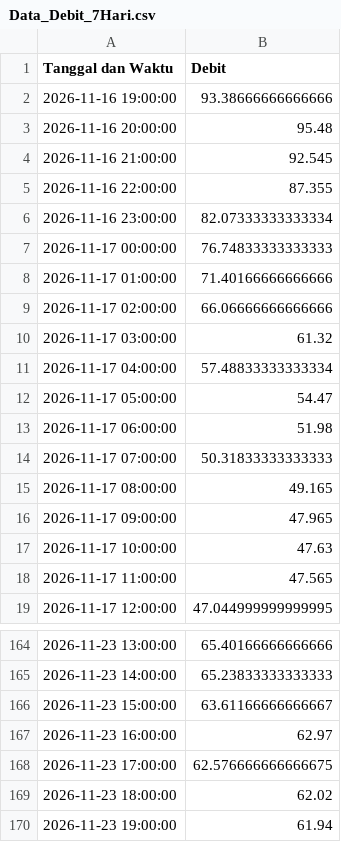
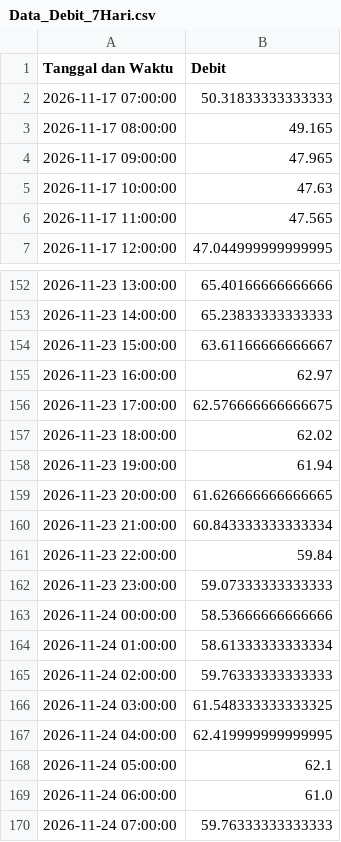
Before and after one commit to ajuneuh/prediksi-dayeuhkolot, a CSV file: Data_Debit_7Hari.csv, drawn as a sheet; only a part is shown, gaps mark what is left out; removed rows and columns are numbered as before the commit, all else as after; the diff names each change by its address in the sheet, - before the commit and + after, or states it on an @@ line.

```diff
--- a/Data_Debit_7Hari.csv
+++ b/Data_Debit_7Hari.csv
-row 2: 2026-11-16 19:00:00 | 93.38666666666666
-row 3: 2026-11-16 20:00:00 | 95.48
-row 4: 2026-11-16 21:00:00 | 92.545
-row 5: 2026-11-16 22:00:00 | 87.355
-row 6: 2026-11-16 23:00:00 | 82.07333333333334
-row 7: 2026-11-17 00:00:00 | 76.74833333333333
-row 8: 2026-11-17 01:00:00 | 71.40166666666666
-row 9: 2026-11-17 02:00:00 | 66.06666666666666
-row 10: 2026-11-17 03:00:00 | 61.32
-row 11: 2026-11-17 04:00:00 | 57.48833333333334
-row 12: 2026-11-17 05:00:00 | 54.47
-row 13: 2026-11-17 06:00:00 | 51.98
+row 159: 2026-11-23 20:00:00 | 61.626666666666665
+row 160: 2026-11-23 21:00:00 | 60.843333333333334
+row 161: 2026-11-23 22:00:00 | 59.84
+row 162: 2026-11-23 23:00:00 | 59.07333333333333
+row 163: 2026-11-24 00:00:00 | 58.53666666666666
+row 164: 2026-11-24 01:00:00 | 58.61333333333334
+row 165: 2026-11-24 02:00:00 | 59.76333333333333
+row 166: 2026-11-24 03:00:00 | 61.548333333333325
+row 167: 2026-11-24 04:00:00 | 62.419999999999995
+row 168: 2026-11-24 05:00:00 | 62.1
+row 169: 2026-11-24 06:00:00 | 61.0
+row 170: 2026-11-24 07:00:00 | 59.76333333333333
```
Also changed, not shown: Data_Hujan_7Hari.csv, Prediksi_Debit_24Jam.csv, 7 other files.
